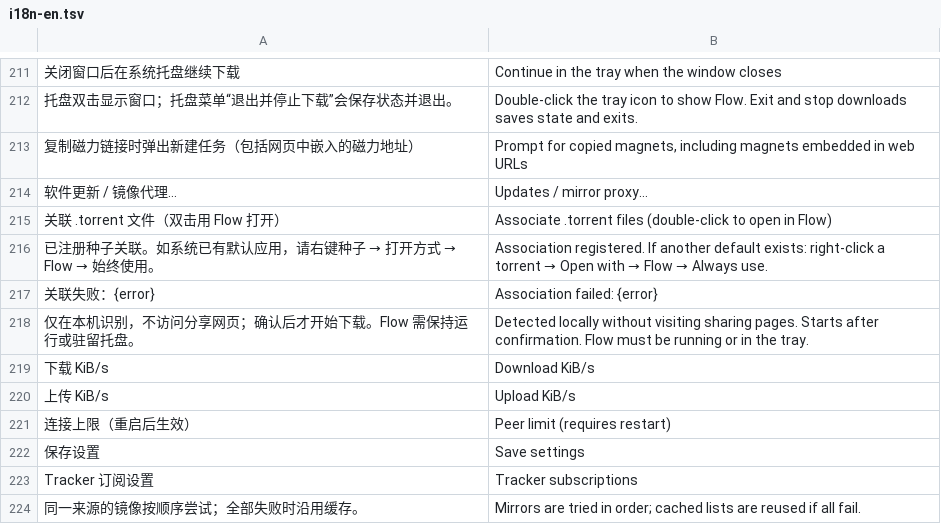
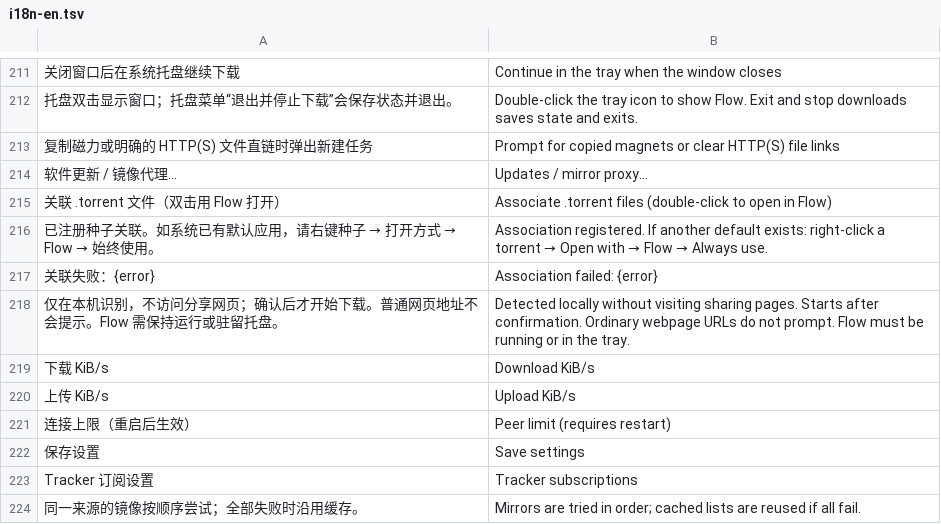
Before and after one commit to wrench1997/flow, a TSV file: assets/i18n-en.tsv, drawn as a sheet; only a part is shown, gaps mark what is left out; removed rows and columns are numbered as before the commit, all else as after; the diff names each change by its address in the sheet, - before the commit and + after, or states it on an @@ line.

Commit message:
Add clipboard prompt for direct HTTP file links

```diff
--- a/assets/i18n-en.tsv
+++ b/assets/i18n-en.tsv
-row 213: 复制磁力链接时弹出新建任务（包括网页中嵌入的磁力地址） | Prompt for copied magnets, including magnets embedded in web URLs
+row 213: 复制磁力或明确的 HTTP(S) 文件直链时弹出新建任务 | Prompt for copied magnets or clear HTTP(S) file links
-A218: …始下载。Flow 需保持…
+A218: …始下载。普通网页地址不会提示。Flow 需保持…
-B218: …after confirmation. Flow must…
+B218: …after confirmation. Ordinary webpage URLs do not prompt. Flow must…
```
Also changed, not shown: 10 other files.
